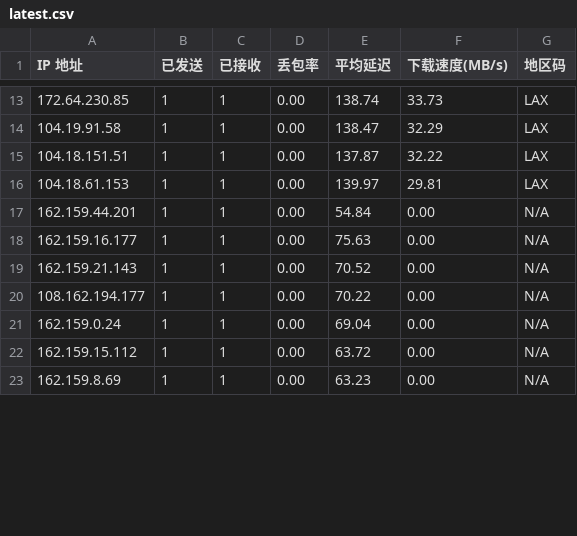
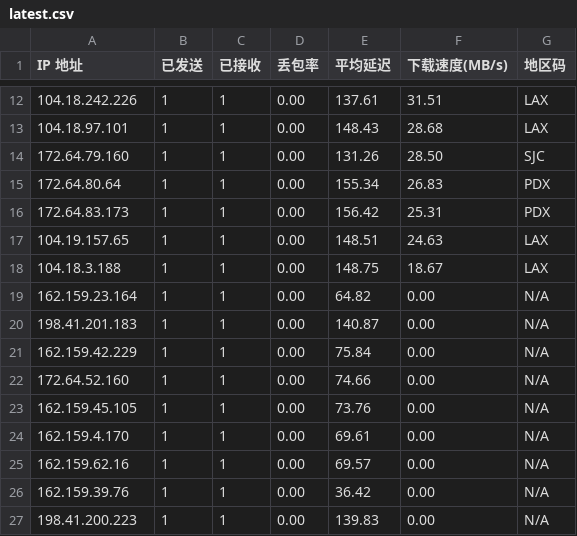
Before and after one commit to ahang39/router, a CSV file: latest.csv, drawn as a sheet; only a part is shown, gaps mark what is left out; the diff covers the shown part only.

```diff
--- a/latest.csv
+++ b/latest.csv
@@ -13,11 +12,16 @@ IP 地址,已发送,已接收,丢包率,平均延迟,下载速度(MB/s),地区
-172.64.230.85,1,1,0.00,138.74,33.73,LAX
-104.19.91.58,1,1,0.00,138.47,32.29,LAX
-104.18.151.51,1,1,0.00,137.87,32.22,LAX
-104.18.61.153,1,1,0.00,139.97,29.81,LAX
-162.159.44.201,1,1,0.00,54.84,0.00,N/A
-162.159.16.177,1,1,0.00,75.63,0.00,N/A
-162.159.21.143,1,1,0.00,70.52,0.00,N/A
-108.162.194.177,1,1,0.00,70.22,0.00,N/A
-162.159.0.24,1,1,0.00,69.04,0.00,N/A
-162.159.15.112,1,1,0.00,63.72,0.00,N/A
-162.159.8.69,1,1,0.00,63.23,0.00,N/A
+104.18.242.226,1,1,0.00,137.61,31.51,LAX
+104.18.97.101,1,1,0.00,148.43,28.68,LAX
+172.64.79.160,1,1,0.00,131.26,28.50,SJC
+172.64.80.64,1,1,0.00,155.34,26.83,PDX
+172.64.83.173,1,1,0.00,156.42,25.31,PDX
+104.19.157.65,1,1,0.00,148.51,24.63,LAX
+104.18.3.188,1,1,0.00,148.75,18.67,LAX
+162.159.23.164,1,1,0.00,64.82,0.00,N/A
+198.41.201.183,1,1,0.00,140.87,0.00,N/A
+162.159.42.229,1,1,0.00,75.84,0.00,N/A
+172.64.52.160,1,1,0.00,74.66,0.00,N/A
+162.159.45.105,1,1,0.00,73.76,0.00,N/A
+162.159.4.170,1,1,0.00,69.61,0.00,N/A
+162.159.62.16,1,1,0.00,69.57,0.00,N/A
+162.159.39.76,1,1,0.00,36.42,0.00,N/A
+198.41.200.223,1,1,0.00,139.83,0.00,N/A
```
Also changed, not shown: 6 added rows, 3 removed rows and 37 edited cells elsewhere in this file, 1 other file.
